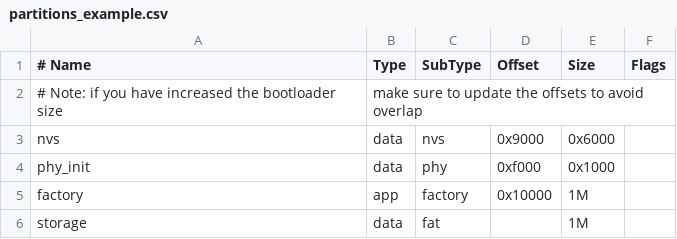
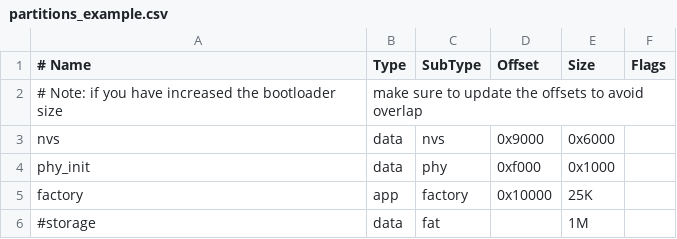
Before and after one commit to UllrichKossow/Esp32Projects, a CSV file: i2c_tools/partitions_example.csv, drawn as a sheet.

```diff
--- a/i2c_tools/partitions_example.csv
+++ b/i2c_tools/partitions_example.csv
@@ -4,3 +4,3 @@ nvs,      data, nvs,     0x9000,  0x6000,
 phy_init, data, phy,     0xf000,  0x1000,
-factory,  app,  factory, 0x10000, 1M,
-storage,  data, fat,     ,        1M,
+factory,  app,  factory, 0x10000, 25K,
+#storage,  data, fat,     ,        1M,
```
Also changed, not shown: 5 other files.
